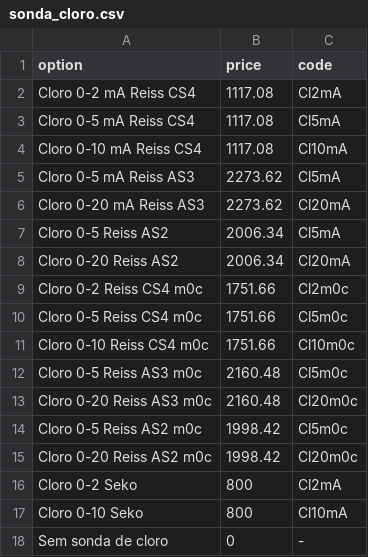
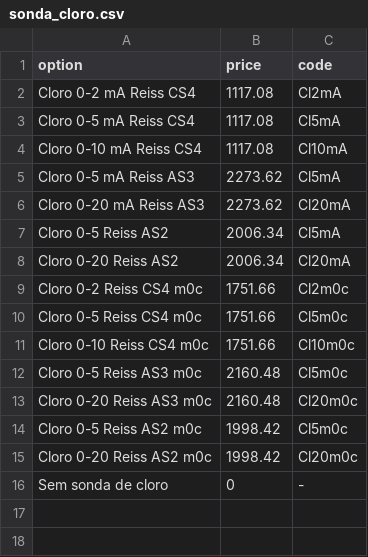
Before and after one commit to ZeDaNav13/RP12, a CSV file: public/questions/sonda_cloro.csv, drawn as a sheet.

Commit message:
removed seko sondas

```diff
--- a/public/questions/sonda_cloro.csv
+++ b/public/questions/sonda_cloro.csv
@@ -15,4 +15,2 @@ Cloro 0-5 Reiss AS2 m0c,1998.42,Cl5m0c
 Cloro 0-20 Reiss AS2 m0c,1998.42,Cl20m0c
-Cloro 0-2 Seko,800,Cl2mA
-Cloro 0-10 Seko,800,Cl10mA
 Sem sonda de cloro,0,-
```
